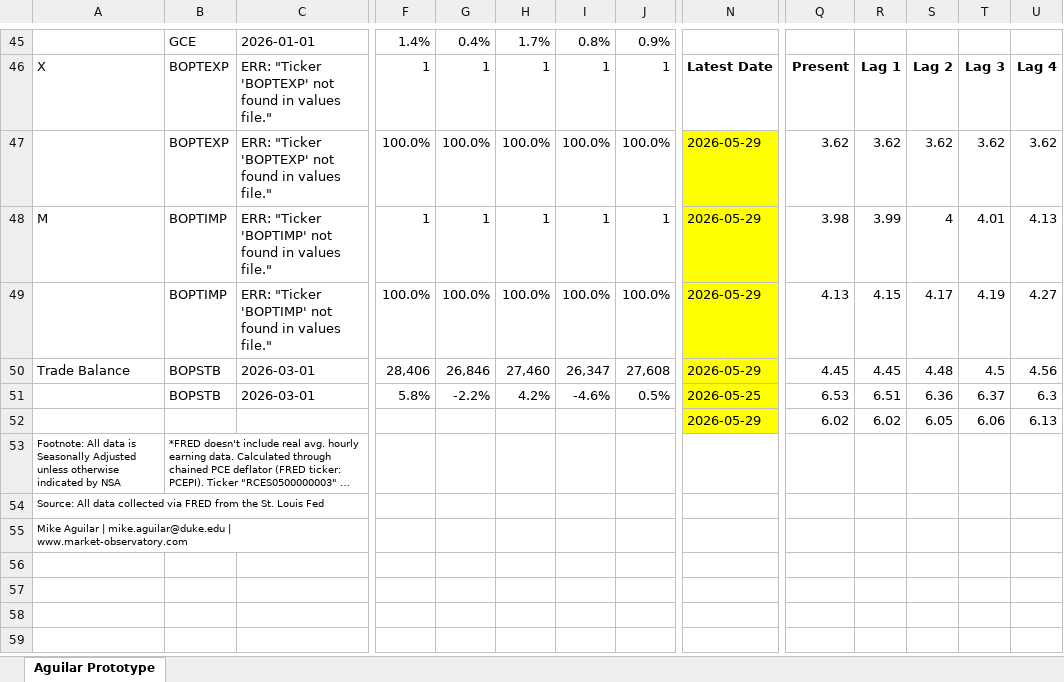
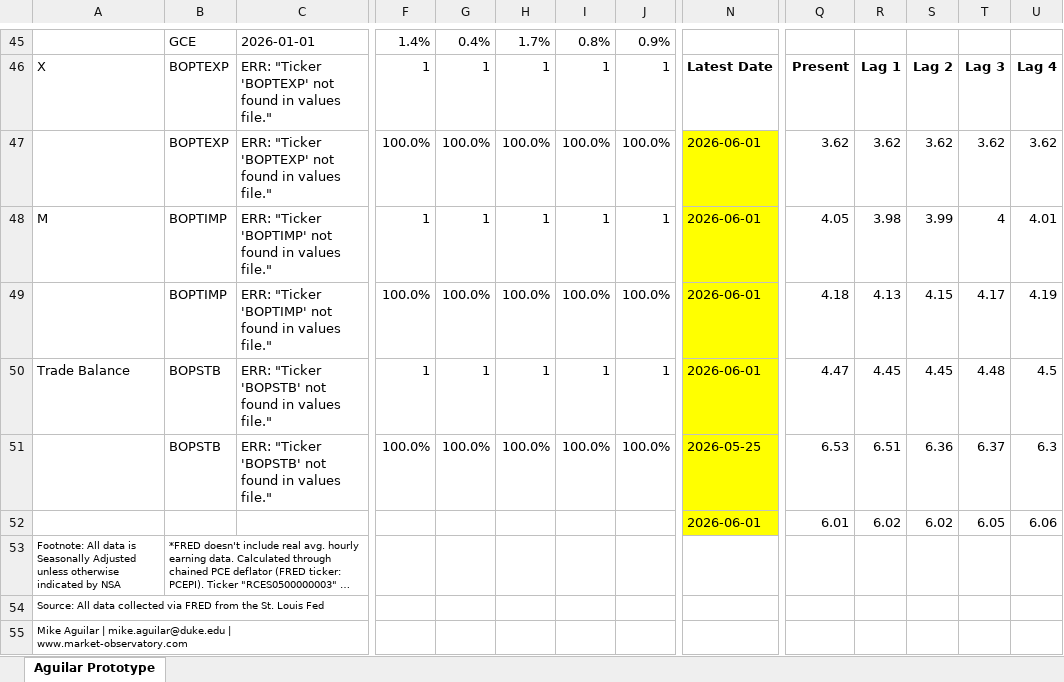
Before and after one commit to BlueMarginalist/MacroDashBoard, an Excel workbook: MacroDashboard Versions/Economic Dashboard V1-Template-UPDATE.xlsx, sheet Aguilar Prototype, drawn as a sheet; only a part is shown, gaps mark what is left out; long unchanged cells end in …; values as stored, in another font and other column widths than the file's, no borders; the diff covers the shown part only; the diff names each change by its address in the sheet, - before the commit and + after, or states it on an @@ line.

```diff
--- a/MacroDashboard Versions/Economic Dashboard V1-Template-UPDATE.xlsx (sheet Aguilar Prototype)
+++ b/MacroDashboard Versions/Economic Dashboard V1-Template-UPDATE.xlsx (sheet Aguilar Prototype)
-N47:N50: 2026-05-29
+N47:N50: 2026-06-01
-Q48: 3.98
+Q48: 4.05
-R48: 3.99
+R48: 3.98
-S48: 4
+S48: 3.99
-T48: 4.01
+T48: 4
-U48: 4.13
+U48: 4.01
-Q49: 4.13
+Q49: 4.18
-R49: 4.15
+R49: 4.13
-S49: 4.17
+S49: 4.15
-T49: 4.19
+T49: 4.17
-U49: 4.27
+U49: 4.19
-C50:C51: 2026-03-01
+C50:C51: ERR: "Ticker 'BOPSTB' not found in values file."
-F50: 28,406
+F50: 1
-G50: 26,846
+G50: 1
-H50: 27,460
+H50: 1
-I50: 26,347
+I50: 1
-J50: 27,608
+J50: 1
-Q50: 4.45
+Q50: 4.47
-S50: 4.48
+S50: 4.45
-T50: 4.5
+T50: 4.48
-U50: 4.56
+U50: 4.5
-F51: 5.8%
+F51: 100.0%
-G51: -2.2%
+G51: 100.0%
-H51: 4.2%
+H51: 100.0%
-I51: -4.6%
+I51: 100.0%
-J51: 0.5%
+J51: 100.0%
-N52: 2026-05-29
+N52: 2026-06-01
-Q52: 6.02
+Q52: 6.01
-S52: 6.05
+S52: 6.02
-T52: 6.06
+T52: 6.05
-U52: 6.13
+U52: 6.06
```
Also changed, not shown: 90 edited cells and cell formats elsewhere in this sheet, 12 other files.
